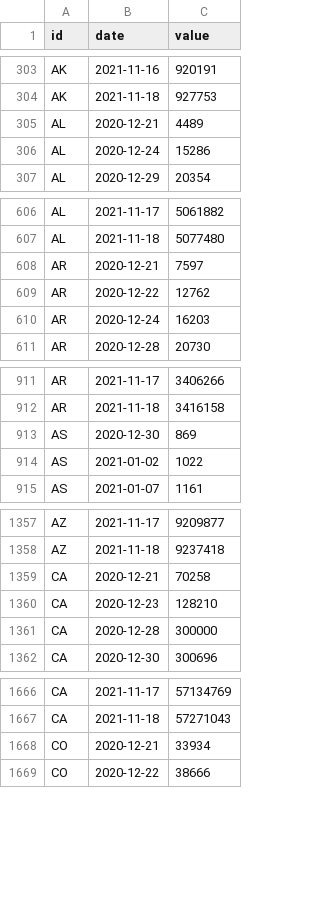
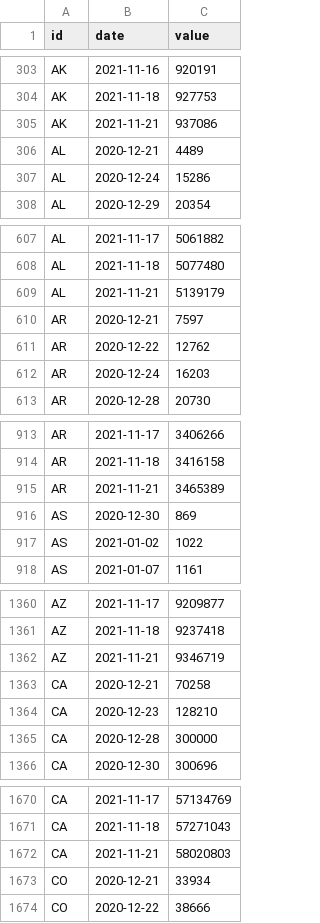
Before and after one commit to BloombergGraphics/covid-vaccine-tracker-data, a CSV file: data/historical-usa-doses-administered.csv, drawn as a sheet; only a part is shown, gaps mark what is left out; the diff covers the shown part only; the diff names each change by its address in the sheet, - before the commit and + after, or states it on an @@ line.

```diff
--- a/data/historical-usa-doses-administered.csv
+++ b/data/historical-usa-doses-administered.csv
+row 305: AK | 2021-11-21 | 937086
+row 609: AL | 2021-11-21 | 5139179
+row 915: AR | 2021-11-21 | 3465389
+row 1362: AZ | 2021-11-21 | 9346719
+row 1672: CA | 2021-11-21 | 58020803
```
Also changed, not shown: 58 added rows and 2 edited cells elsewhere in this file, data/current-global.csv, data/current-usa.csv, 2 other files.
